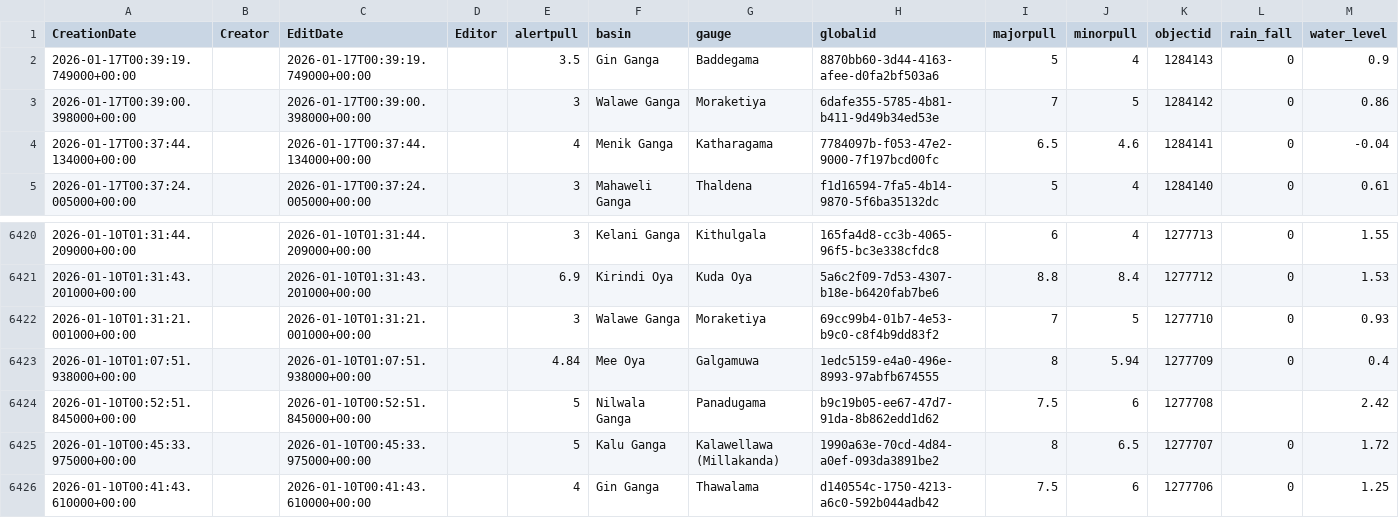
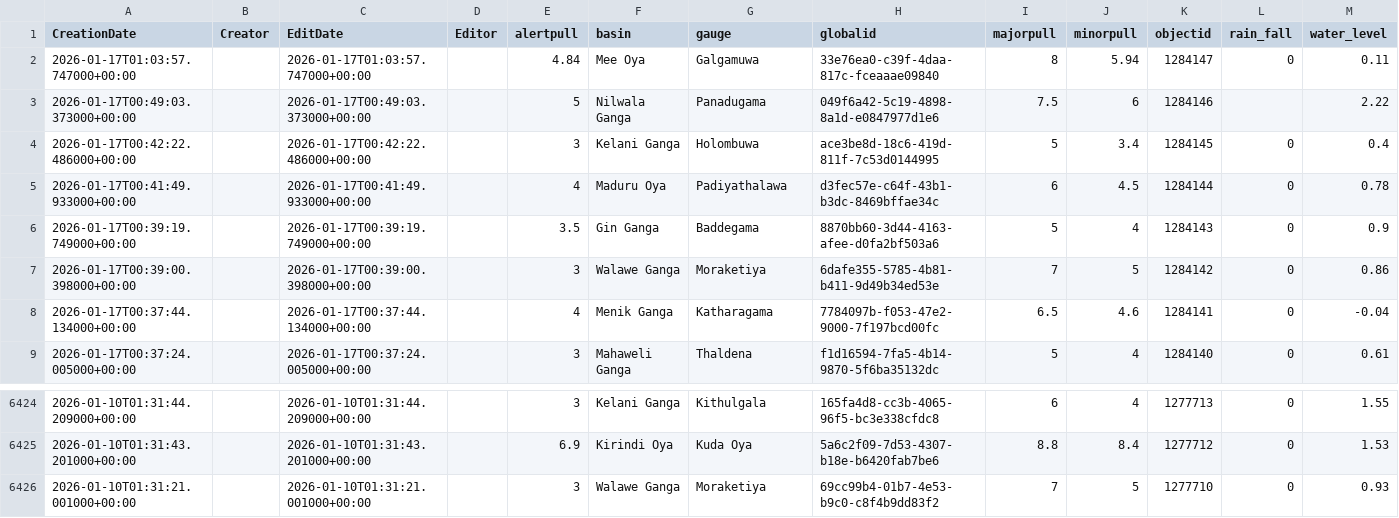
Before and after one commit to RensithUdara/Flood-Data, a CSV file: data/gauges_2_view.csv, drawn as a sheet; only a part is shown, gaps mark what is left out; removed rows and columns are numbered as before the commit, all else as after; the diff names each change by its address in the sheet, - before the commit and + after, or states it on an @@ line.

Commit message:
chore: update gauges_2_view data (6425 records, 2026-01-17 01:12:55 UTC)

```diff
--- a/data/gauges_2_view.csv
+++ b/data/gauges_2_view.csv
+row 2: 2026-01-17T01:03:57.747000+00:00 |  | 2026-01-17T01:03:57.747000+00:00 |  | 4.84 | Mee Oya | Galgamuwa | 33e76ea0-c39f-4daa-817c-fceaaae09840 | 8 | 5.94 | 1284147 | 0 | 0.11
+row 3: 2026-01-17T00:49:03.373000+00:00 |  | 2026-01-17T00:49:03.373000+00:00 |  | 5 | Nilwala Ganga | Panadugama | 049f6a42-5c19-4898-8a1d-e0847977d1e6 | 7.5 | 6 | 1284146 |  | 2.22
+row 4: 2026-01-17T00:42:22.486000+00:00 |  | 2026-01-17T00:42:22.486000+00:00 |  | 3 | Kelani Ganga | Holombuwa | ace3be8d-18c6-419d-811f-7c53d0144995 | 5 | 3.4 | 1284145 | 0 | 0.4
+row 5: 2026-01-17T00:41:49.933000+00:00 |  | 2026-01-17T00:41:49.933000+00:00 |  | 4 | Maduru Oya | Padiyathalawa | d3fec57e-c64f-43b1-b3dc-8469bffae34c | 6 | 4.5 | 1284144 | 0 | 0.78
-row 6423: 2026-01-10T01:07:51.938000+00:00 |  | 2026-01-10T01:07:51.938000+00:00 |  | 4.84 | Mee Oya | Galgamuwa | 1edc5159-e4a0-496e-8993-97abfb674555 | 8 | 5.94 | 1277709 | 0 | 0.4
-row 6424: 2026-01-10T00:52:51.845000+00:00 |  | 2026-01-10T00:52:51.845000+00:00 |  | 5 | Nilwala Ganga | Panadugama | b9c19b05-ee67-47d7-91da-8b862edd1d62 | 7.5 | 6 | 1277708 |  | 2.42
-row 6425: 2026-01-10T00:45:33.975000+00:00 |  | 2026-01-10T00:45:33.975000+00:00 |  | 5 | Kalu Ganga | Kalawellawa (Millakanda) | 1990a63e-70cd-4d84-a0ef-093da3891be2 | 8 | 6.5 | 1277707 | 0 | 1.72
-row 6426: 2026-01-10T00:41:43.610000+00:00 |  | 2026-01-10T00:41:43.610000+00:00 |  | 4 | Gin Ganga | Thawalama | d140554c-1750-4213-a6c0-592b044adb42 | 7.5 | 6 | 1277706 | 0 | 1.25
```
Also changed, not shown: 1 other file.
